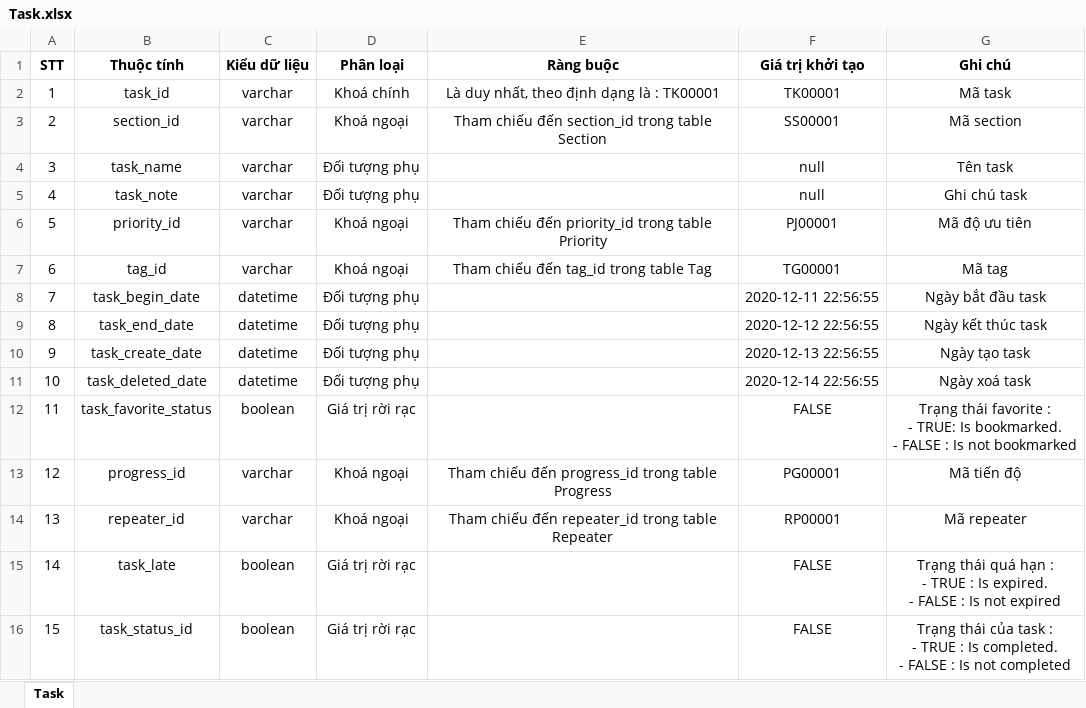
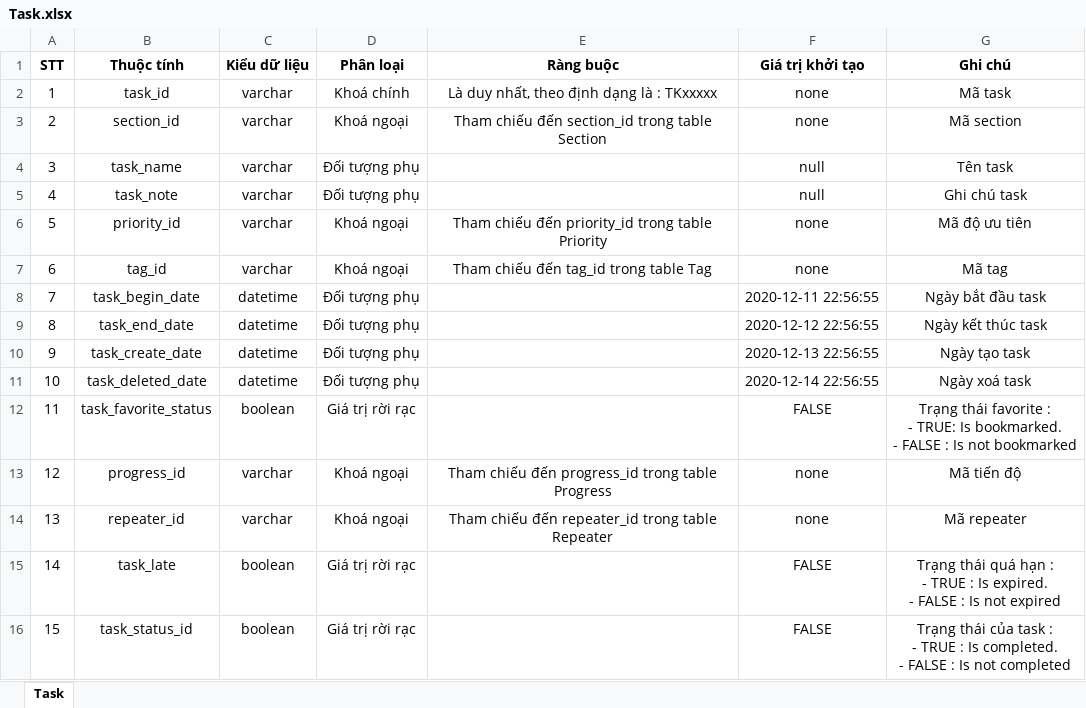
Before and after one commit to Merevoli-DatLuu/To-Do-App, an Excel workbook: ToDoApp-Doc/Document/Diagram/Thiết Kế Phần Mềm/Thiết Kế Dữ Liệu/temp/Task.xlsx, sheet Task, drawn as a sheet; values as stored, in another font and other column widths than the file's, no borders; the diff names each change by its address in the sheet, - before the commit and + after, or states it on an @@ line.

Commit message:
[Modified]: Task.xlsx

```diff
--- a/ToDoApp-Doc/Document/Diagram/Thiết Kế Phần Mềm/Thiết Kế Dữ Liệu/temp/Task.xlsx (sheet Task)
+++ b/ToDoApp-Doc/Document/Diagram/Thiết Kế Phần Mềm/Thiết Kế Dữ Liệu/temp/Task.xlsx (sheet Task)
-E2 (Ràng buộc): Là duy nhất, theo định dạng là : TK00001
+E2 (Ràng buộc): Là duy nhất, theo định dạng là : TKxxxxx
-F2 (Giá trị khởi tạo): TK00001
+F2 (Giá trị khởi tạo): none
-F3 (Giá trị khởi tạo): SS00001
+F3 (Giá trị khởi tạo): none
-F6 (Giá trị khởi tạo): PJ00001
+F6 (Giá trị khởi tạo): none
-F7 (Giá trị khởi tạo): TG00001
+F7 (Giá trị khởi tạo): none
-F13 (Giá trị khởi tạo): PG00001
+F13 (Giá trị khởi tạo): none
-F14 (Giá trị khởi tạo): RP00001
+F14 (Giá trị khởi tạo): none
```
